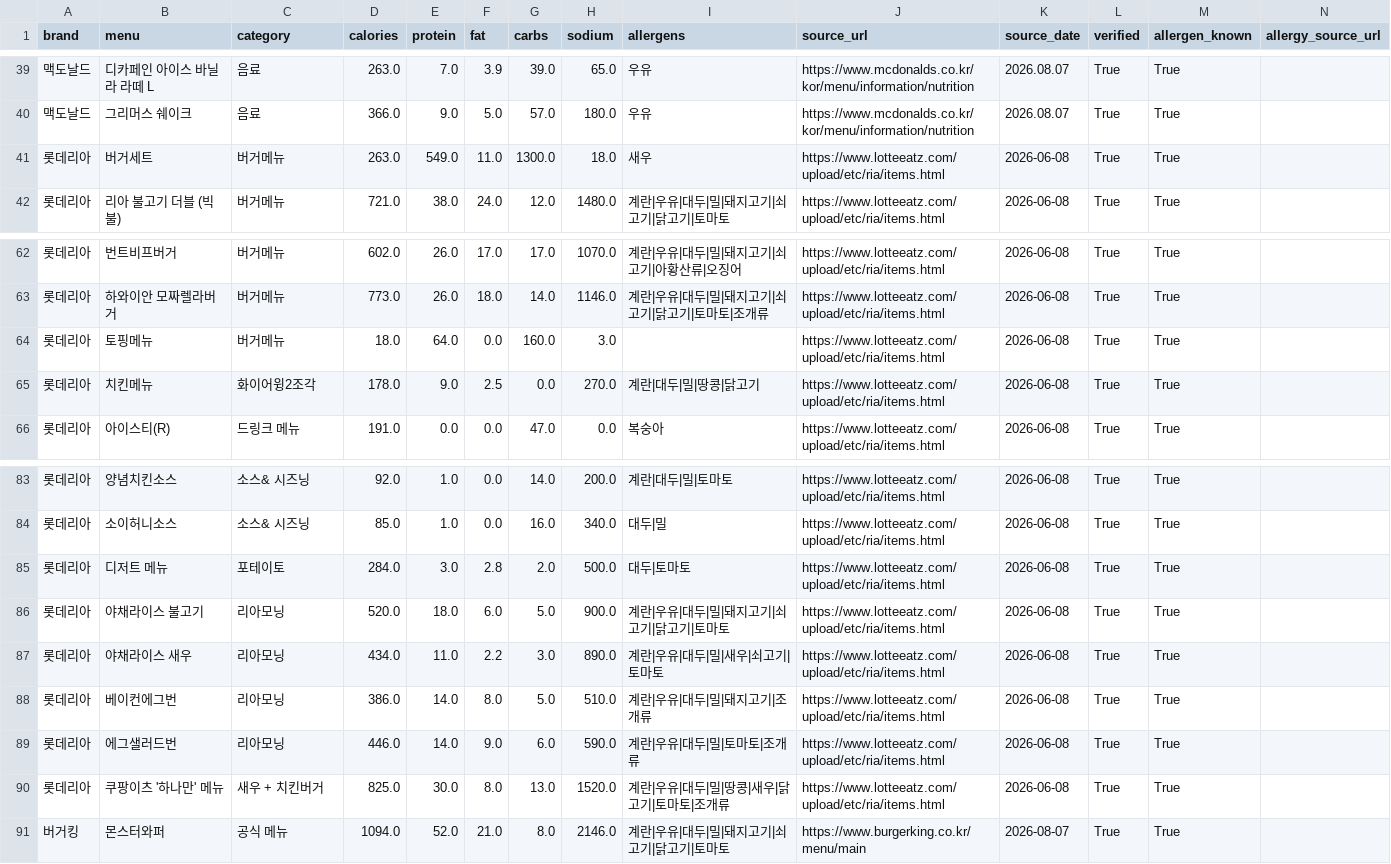
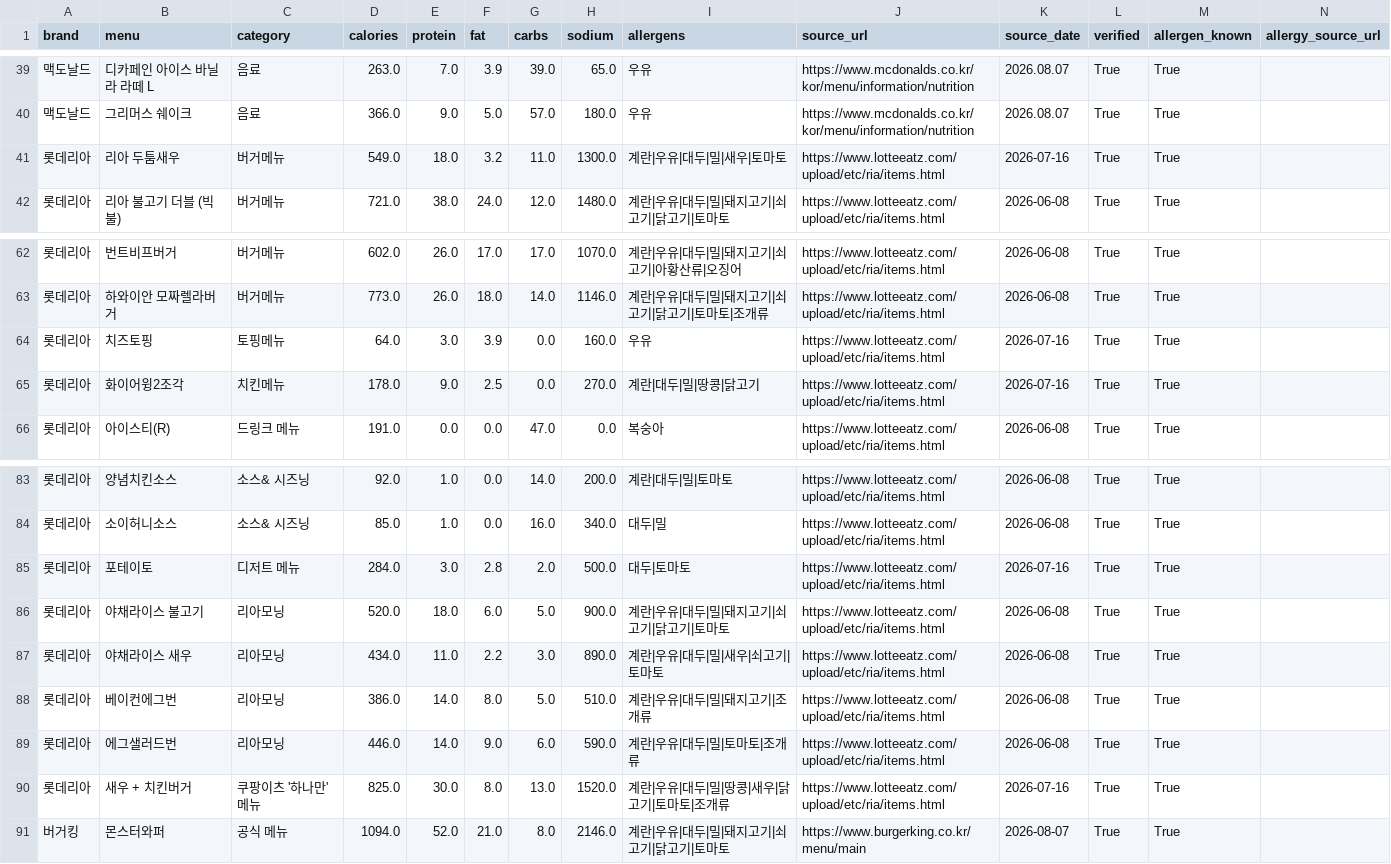
Before and after one commit to SNU-TEAM4/web-service, a CSV file: data/menus.csv, drawn as a sheet; only a part is shown, gaps mark what is left out.

Commit message:
Fix Lotteria nutrition data and brand indicators

```diff
--- a/data/menus.csv
+++ b/data/menus.csv
@@ -40,3 +40,3 @@ brand,menu,category,calories,protein,fat,carbs,sodium,allergens,source_url,sourc
 맥도날드,그리머스 쉐이크,음료,366.0,9.0,5.0,57.0,180.0,우유,https://www.mcdonalds.co.kr/kor/menu/information/nutrition,2026.08.07,True,True,
-롯데리아,버거세트,버거메뉴,263.0,549.0,11.0,1300.0,18.0,새우,https://www.lotteeatz.com/upload/etc/ria/items.html,2026-06-08,True,True,
+롯데리아,리아 두툼새우,버거메뉴,549.0,18.0,3.2,11.0,1300.0,계란|우유|대두|밀|새우|토마토,https://www.lotteeatz.com/upload/etc/ria/items.html,2026-07-16,True,True,
 롯데리아,리아 불고기 더블 (빅불),버거메뉴,721.0,38.0,24.0,12.0,1480.0,계란|우유|대두|밀|돼지고기|쇠고기|닭고기|토마토,https://www.lotteeatz.com/upload/etc/ria/items.html,2026-06-08,True,True,
@@ -63,4 +63,4 @@ brand,menu,category,calories,protein,fat,carbs,sodium,allergens,source_url,sourc
 롯데리아,하와이안 모짜렐라버거,버거메뉴,773.0,26.0,18.0,14.0,1146.0,계란|우유|대두|밀|돼지고기|쇠고기|닭고기|토마토|조개류,https://www.lotteeatz.com/upload/etc/ria/items.html,2026-06-08,True,True,
-롯데리아,토핑메뉴,버거메뉴,18.0,64.0,0.0,160.0,3.0,,https://www.lotteeatz.com/upload/etc/ria/items.html,2026-06-08,True,True,
-롯데리아,치킨메뉴,화이어윙2조각,178.0,9.0,2.5,0.0,270.0,계란|대두|밀|땅콩|닭고기,https://www.lotteeatz.com/upload/etc/ria/items.html,2026-06-08,True,True,
+롯데리아,치즈토핑,토핑메뉴,64.0,3.0,3.9,0.0,160.0,우유,https://www.lotteeatz.com/upload/etc/ria/items.html,2026-07-16,True,True,
+롯데리아,화이어윙2조각,치킨메뉴,178.0,9.0,2.5,0.0,270.0,계란|대두|밀|땅콩|닭고기,https://www.lotteeatz.com/upload/etc/ria/items.html,2026-07-16,True,True,
 롯데리아,아이스티(R),드링크 메뉴,191.0,0.0,0.0,47.0,0.0,복숭아,https://www.lotteeatz.com/upload/etc/ria/items.html,2026-06-08,True,True,
@@ -84,3 +84,3 @@ brand,menu,category,calories,protein,fat,carbs,sodium,allergens,source_url,sourc
 롯데리아,소이허니소스,소스& 시즈닝,85.0,1.0,0.0,16.0,340.0,대두|밀,https://www.lotteeatz.com/upload/etc/ria/items.html,2026-06-08,True,True,
-롯데리아,디저트 메뉴,포테이토,284.0,3.0,2.8,2.0,500.0,대두|토마토,https://www.lotteeatz.com/upload/etc/ria/items.html,2026-06-08,True,True,
+롯데리아,포테이토,디저트 메뉴,284.0,3.0,2.8,2.0,500.0,대두|토마토,https://www.lotteeatz.com/upload/etc/ria/items.html,2026-07-16,True,True,
 롯데리아,야채라이스 불고기,리아모닝,520.0,18.0,6.0,5.0,900.0,계란|우유|대두|밀|돼지고기|쇠고기|닭고기|토마토,https://www.lotteeatz.com/upload/etc/ria/items.html,2026-06-08,True,True,
@@ -89,3 +89,3 @@ brand,menu,category,calories,protein,fat,carbs,sodium,allergens,source_url,sourc
 롯데리아,에그샐러드번,리아모닝,446.0,14.0,9.0,6.0,590.0,계란|우유|대두|밀|토마토|조개류,https://www.lotteeatz.com/upload/etc/ria/items.html,2026-06-08,True,True,
-롯데리아,쿠팡이츠 '하나만' 메뉴,새우 + 치킨버거,825.0,30.0,8.0,13.0,1520.0,계란|우유|대두|밀|땅콩|새우|닭고기|토마토|조개류,https://www.lotteeatz.com/upload/etc/ria/items.html,2026-06-08,True,True,
+롯데리아,새우 + 치킨버거,쿠팡이츠 '하나만' 메뉴,825.0,30.0,8.0,13.0,1520.0,계란|우유|대두|밀|땅콩|새우|닭고기|토마토|조개류,https://www.lotteeatz.com/upload/etc/ria/items.html,2026-07-16,True,True,
 버거킹,몬스터와퍼,공식 메뉴,1094.0,52.0,21.0,8.0,2146.0,계란|우유|대두|밀|돼지고기|쇠고기|닭고기|토마토,https://www.burgerking.co.kr/menu/main,2026-08-07,True,True,
```
Also changed, not shown: vercel-app/public/data/menus.csv, 2 other files.
